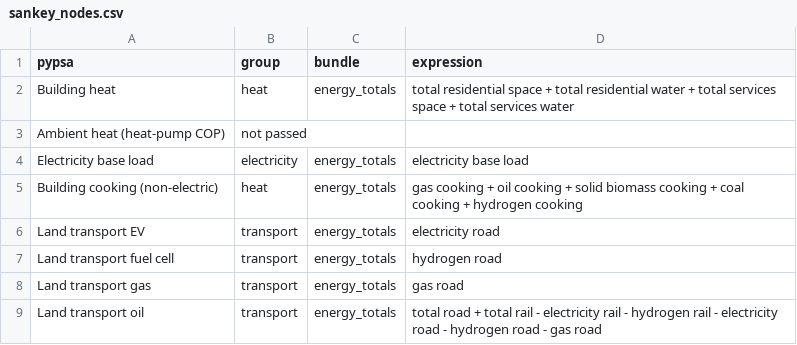
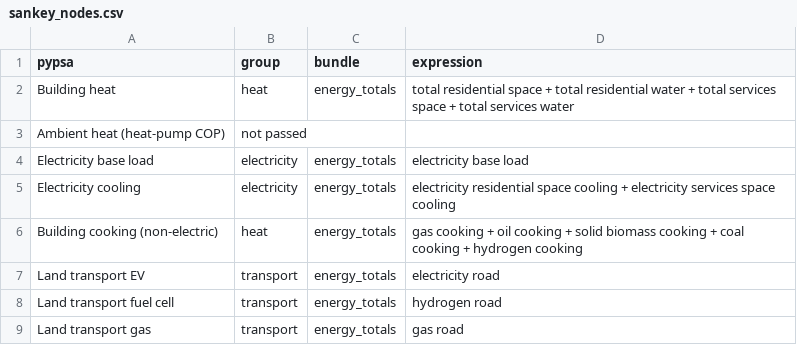
Before and after one commit to IntSusEnergySystems/PatEx-PyPSA, a CSV file: data/sankey_nodes.csv, drawn as a sheet; only a part is shown; the shorter side is filled out with more unchanged rows.

```diff
--- a/data/sankey_nodes.csv
+++ b/data/sankey_nodes.csv
@@ -4,2 +4,3 @@ Ambient heat (heat-pump COP),not passed,,
 Electricity base load,electricity,energy_totals,electricity base load
+Electricity cooling,electricity,energy_totals,electricity residential space cooling + electricity services space cooling
 Building cooking (non-electric),heat,energy_totals,gas cooking + oil cooking + solid biomass cooking + coal cooking + hydrogen cooking
```
Also changed, not shown: data/extraction_rules.csv, data/sankey_flows.csv, 23 other files.
